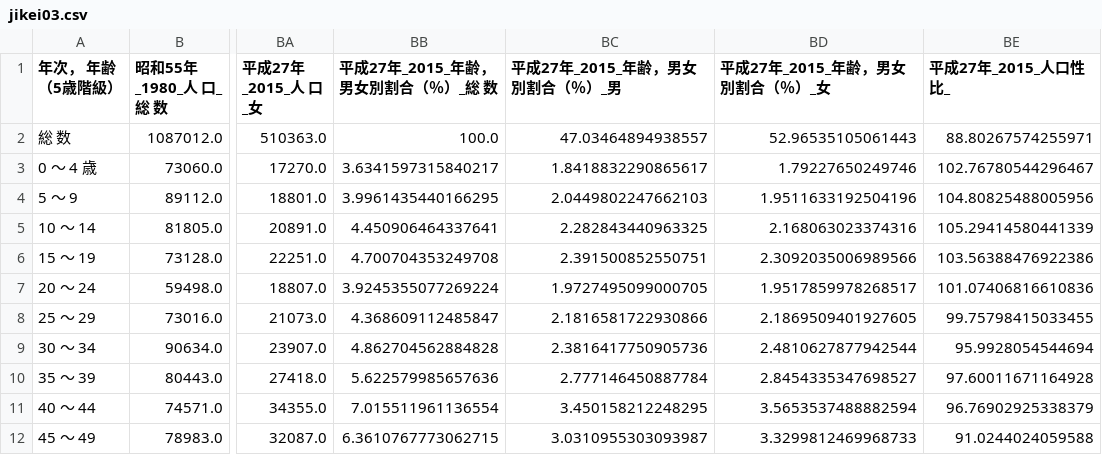
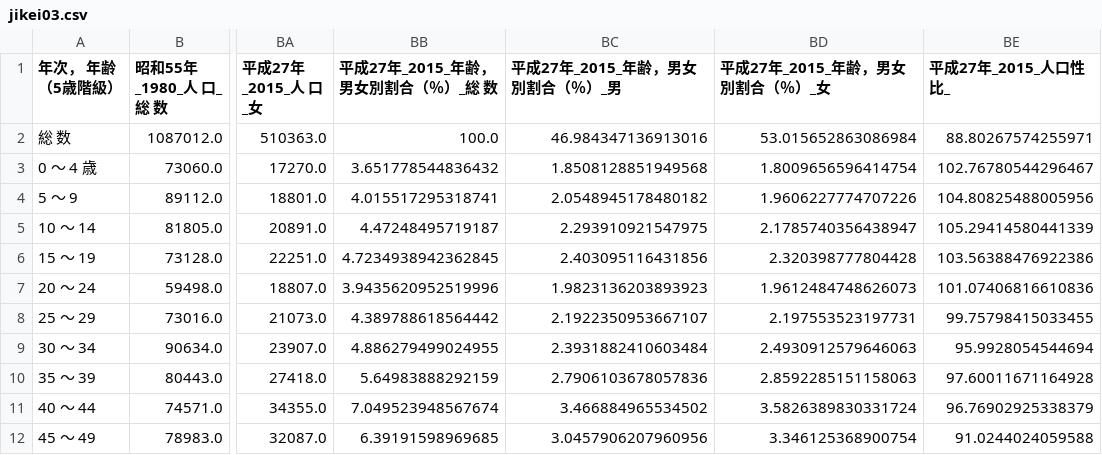
Before and after one commit to wakayama-pref-org/Time_series_statistical_tables_-census_series-_age_-5-year-old_class-_male_and_female_population, a CSV file: csv/jikei03.csv, drawn as a sheet; only a part is shown, gaps mark what is left out; the diff covers the shown part only; the diff names each change by its address in the sheet, - before the commit and + after, or states it on an @@ line.

```diff
--- a/csv/jikei03.csv
+++ b/csv/jikei03.csv
-BC2 (平成27年_2015_年齢，男女別割合（％）_男): 47.03464894938557
+BC2 (平成27年_2015_年齢，男女別割合（％）_男): 46.984347136913016
-BD2 (平成27年_2015_年齢，男女別割合（％）_女): 52.96535105061443
+BD2 (平成27年_2015_年齢，男女別割合（％）_女): 53.015652863086984
-BB3 (平成27年_2015_年齢，男女別割合（％）_総 数): 3.6341597315840217
+BB3 (平成27年_2015_年齢，男女別割合（％）_総 数): 3.651778544836432
-BC3 (平成27年_2015_年齢，男女別割合（％）_男): 1.8418832290865617
+BC3 (平成27年_2015_年齢，男女別割合（％）_男): 1.8508128851949568
-BD3 (平成27年_2015_年齢，男女別割合（％）_女): 1.79227650249746
+BD3 (平成27年_2015_年齢，男女別割合（％）_女): 1.8009656596414754
-BB4 (平成27年_2015_年齢，男女別割合（％）_総 数): 3.9961435440166295
+BB4 (平成27年_2015_年齢，男女別割合（％）_総 数): 4.015517295318741
-BC4 (平成27年_2015_年齢，男女別割合（％）_男): 2.0449802247662103
+BC4 (平成27年_2015_年齢，男女別割合（％）_男): 2.0548945178480182
-BD4 (平成27年_2015_年齢，男女別割合（％）_女): 1.9511633192504196
+BD4 (平成27年_2015_年齢，男女別割合（％）_女): 1.9606227774707226
-BB5 (平成27年_2015_年齢，男女別割合（％）_総 数): 4.450906464337641
+BB5 (平成27年_2015_年齢，男女別割合（％）_総 数): 4.47248495719187
-BC5 (平成27年_2015_年齢，男女別割合（％）_男): 2.282843440963325
+BC5 (平成27年_2015_年齢，男女別割合（％）_男): 2.293910921547975
-BD5 (平成27年_2015_年齢，男女別割合（％）_女): 2.168063023374316
+BD5 (平成27年_2015_年齢，男女別割合（％）_女): 2.1785740356438947
-BB6 (平成27年_2015_年齢，男女別割合（％）_総 数): 4.700704353249708
+BB6 (平成27年_2015_年齢，男女別割合（％）_総 数): 4.7234938942362845
-BC6 (平成27年_2015_年齢，男女別割合（％）_男): 2.391500852550751
+BC6 (平成27年_2015_年齢，男女別割合（％）_男): 2.403095116431856
-BD6 (平成27年_2015_年齢，男女別割合（％）_女): 2.3092035006989566
+BD6 (平成27年_2015_年齢，男女別割合（％）_女): 2.320398777804428
-BB7 (平成27年_2015_年齢，男女別割合（％）_総 数): 3.9245355077269224
+BB7 (平成27年_2015_年齢，男女別割合（％）_総 数): 3.9435620952519996
-BC7 (平成27年_2015_年齢，男女別割合（％）_男): 1.9727495099000705
+BC7 (平成27年_2015_年齢，男女別割合（％）_男): 1.9823136203893923
-BD7 (平成27年_2015_年齢，男女別割合（％）_女): 1.9517859978268517
+BD7 (平成27年_2015_年齢，男女別割合（％）_女): 1.9612484748626073
-BB8 (平成27年_2015_年齢，男女別割合（％）_総 数): 4.368609112485847
+BB8 (平成27年_2015_年齢，男女別割合（％）_総 数): 4.389788618564442
-BC8 (平成27年_2015_年齢，男女別割合（％）_男): 2.1816581722930866
+BC8 (平成27年_2015_年齢，男女別割合（％）_男): 2.1922350953667107
-BD8 (平成27年_2015_年齢，男女別割合（％）_女): 2.1869509401927605
+BD8 (平成27年_2015_年齢，男女別割合（％）_女): 2.197553523197731
-BB9 (平成27年_2015_年齢，男女別割合（％）_総 数): 4.862704562884828
+BB9 (平成27年_2015_年齢，男女別割合（％）_総 数): 4.886279499024955
-BC9 (平成27年_2015_年齢，男女別割合（％）_男): 2.3816417750905736
+BC9 (平成27年_2015_年齢，男女別割合（％）_男): 2.3931882410603484
-BD9 (平成27年_2015_年齢，男女別割合（％）_女): 2.4810627877942544
+BD9 (平成27年_2015_年齢，男女別割合（％）_女): 2.4930912579646063
-BB10 (平成27年_2015_年齢，男女別割合（％）_総 数): 5.622579985657636
+BB10 (平成27年_2015_年齢，男女別割合（％）_総 数): 5.64983888292159
-BC10 (平成27年_2015_年齢，男女別割合（％）_男): 2.777146450887784
+BC10 (平成27年_2015_年齢，男女別割合（％）_男): 2.7906103678057836
-BD10 (平成27年_2015_年齢，男女別割合（％）_女): 2.8454335347698527
+BD10 (平成27年_2015_年齢，男女別割合（％）_女): 2.8592285151158063
-BB11 (平成27年_2015_年齢，男女別割合（％）_総 数): 7.015511961136554
+BB11 (平成27年_2015_年齢，男女別割合（％）_総 数): 7.049523948567674
-BC11 (平成27年_2015_年齢，男女別割合（％）_男): 3.450158212248295
+BC11 (平成27年_2015_年齢，男女別割合（％）_男): 3.466884965534502
-BD11 (平成27年_2015_年齢，男女別割合（％）_女): 3.5653537488882594
+BD11 (平成27年_2015_年齢，男女別割合（％）_女): 3.5826389830331724
-BB12 (平成27年_2015_年齢，男女別割合（％）_総 数): 6.3610767773062715
+BB12 (平成27年_2015_年齢，男女別割合（％）_総 数): 6.39191598969685
-BC12 (平成27年_2015_年齢，男女別割合（％）_男): 3.0310955303093987
+BC12 (平成27年_2015_年齢，男女別割合（％）_男): 3.0457906207960956
-BD12 (平成27年_2015_年齢，男女別割合（％）_女): 3.3299812469968733
+BD12 (平成27年_2015_年齢，男女別割合（％）_女): 3.346125368900754
```
Also changed, not shown: 33 edited cells elsewhere in this file, 1 other file.
